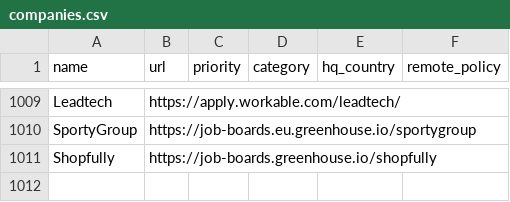
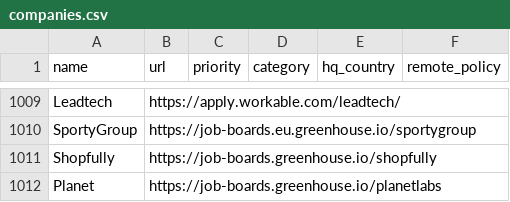
Before and after one commit to ookiisan/actually-remote, a CSV file: companies.csv, drawn as a sheet; only a part is shown, gaps mark what is left out.

Commit message:
Update companies.csv

```diff
--- a/companies.csv
+++ b/companies.csv
@@ -1011 +1011,2 @@ SportyGroup,https://job-boards.eu.greenhouse.io/sportygroup,,,,
 Shopfully,https://job-boards.greenhouse.io/shopfully,,,,
+Planet,https://job-boards.greenhouse.io/planetlabs,,,,
```
